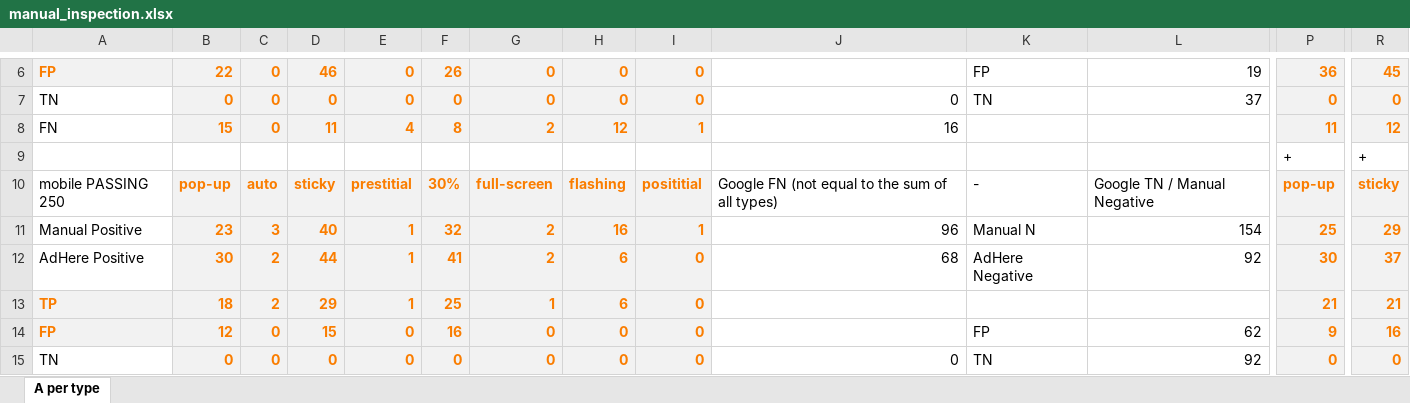
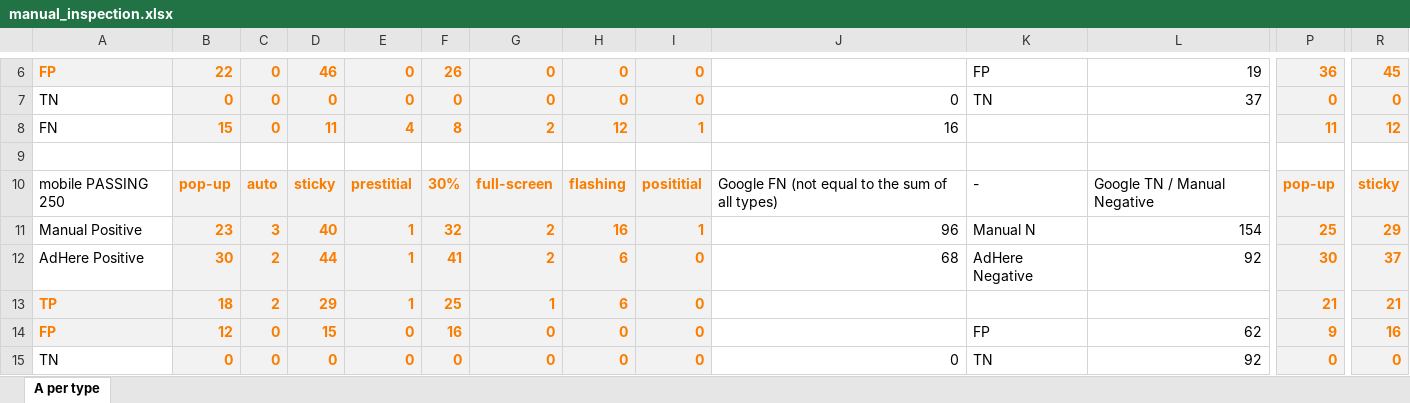
Before and after one commit to adhere-tech/adhere-tech.github.io, an Excel workbook: Data/manual_inspection.xlsx, sheet A per type, drawn as a sheet; only a part is shown, gaps mark what is left out; values as stored, in another font and other column widths than the file's, no borders; rows hold the shown columns only; the diff names each change by its address in the sheet, - before the commit and + after, or states it on an @@ line.

```diff
--- a/Data/manual_inspection.xlsx (sheet A per type)
+++ b/Data/manual_inspection.xlsx (sheet A per type)
-row 9:  |  |  |  |  |  |  |  |  |  |  |  | + | +
+row 9: (empty)
```
Also changed, not shown: 1 other file.
